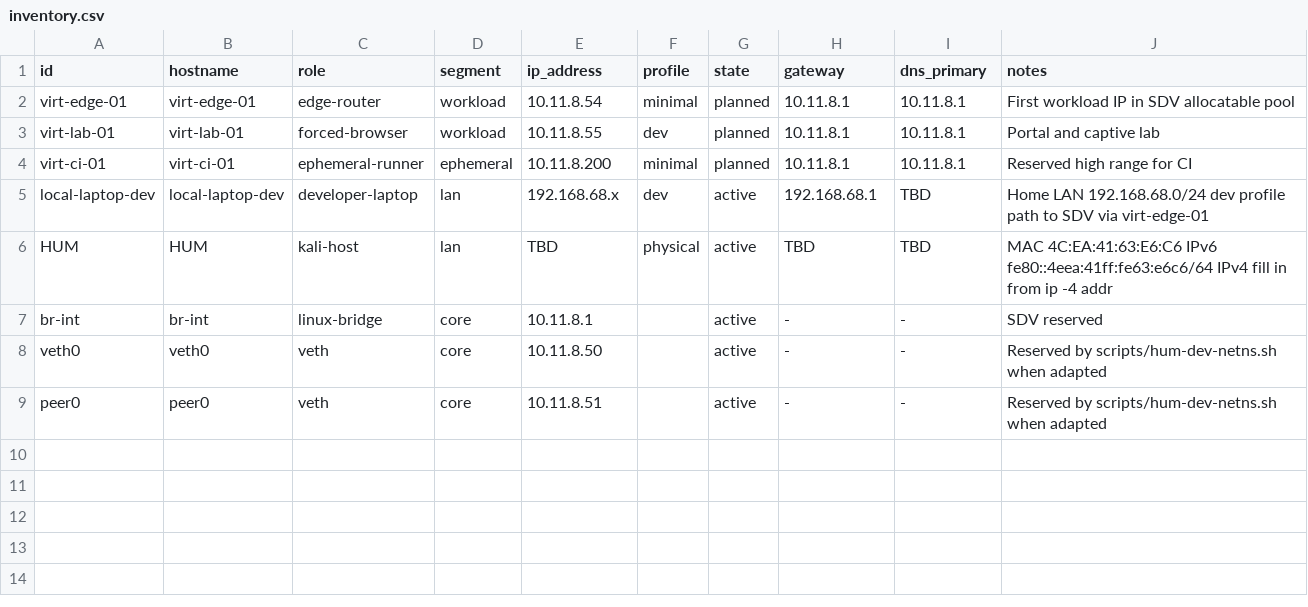
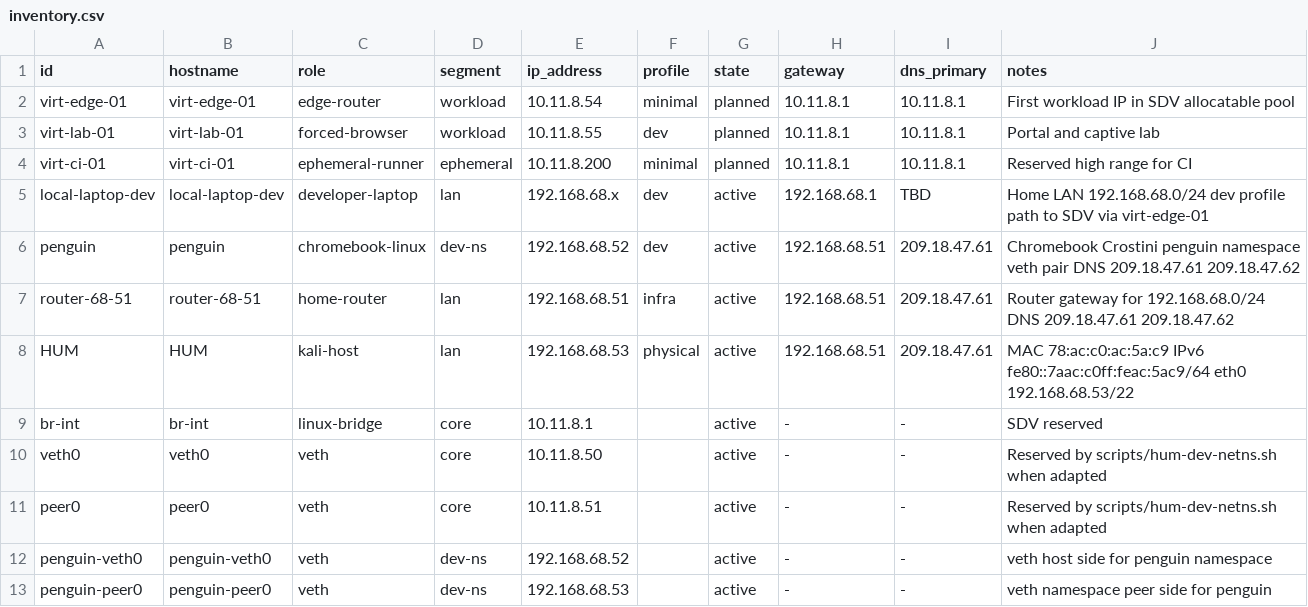
Before and after one commit to tj3787171-hue/HUM, a CSV file: websetup/virtual/inventory.csv, drawn as a sheet.

```diff
--- a/websetup/virtual/inventory.csv
+++ b/websetup/virtual/inventory.csv
@@ -5,3 +5,5 @@ virt-ci-01,virt-ci-01,ephemeral-runner,ephemeral,10.11.8.200,minimal,planned,10.
 local-laptop-dev,local-laptop-dev,developer-laptop,lan,192.168.68.x,dev,active,192.168.68.1,TBD,Home LAN 192.168.68.0/24 dev profile path to SDV via virt-edge-01
-HUM,HUM,kali-host,lan,TBD,physical,active,TBD,TBD,MAC 4C:EA:41:63:E6:C6 IPv6 fe80::4eea:41ff:fe63:e6c6/64 IPv4 fill in from ip -4 addr
+penguin,penguin,chromebook-linux,dev-ns,192.168.68.52,dev,active,192.168.68.51,209.18.47.61,Chromebook Crostini penguin namespace veth pair DNS 209.18.47.61 209.18.47.62
+router-68-51,router-68-51,home-router,lan,192.168.68.51,infra,active,192.168.68.51,209.18.47.61,Router gateway for 192.168.68.0/24 DNS 209.18.47.61 209.18.47.62
+HUM,HUM,kali-host,lan,192.168.68.53,physical,active,192.168.68.51,209.18.47.61,MAC 78:ac:c0:ac:5a:c9 IPv6 fe80::7aac:c0ff:feac:5ac9/64 eth0 192.168.68.53/22
 br-int,br-int,linux-bridge,core,10.11.8.1,,active,-,-,SDV reserved
@@ -9 +11,3 @@ veth0,veth0,veth,core,10.11.8.50,,active,-,-,Reserved by scripts/hum-dev-netns.s
 peer0,peer0,veth,core,10.11.8.51,,active,-,-,Reserved by scripts/hum-dev-netns.sh when adapted
+penguin-veth0,penguin-veth0,veth,dev-ns,192.168.68.52,,active,-,-,veth host side for penguin namespace
+penguin-peer0,penguin-peer0,veth,dev-ns,192.168.68.53,,active,-,-,veth namespace peer side for penguin
```
Also changed, not shown: 2 other files.
